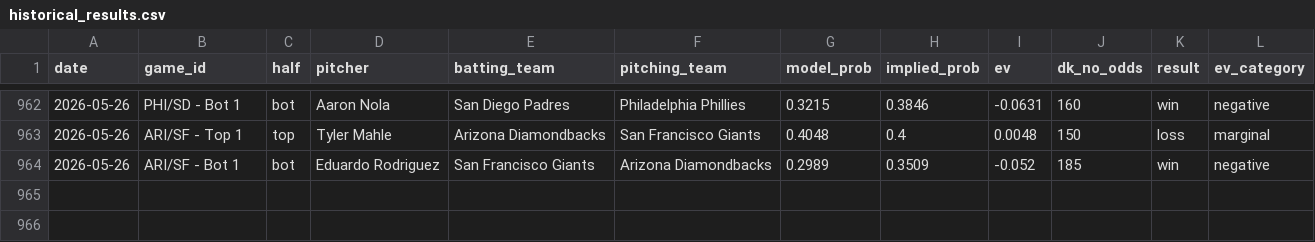
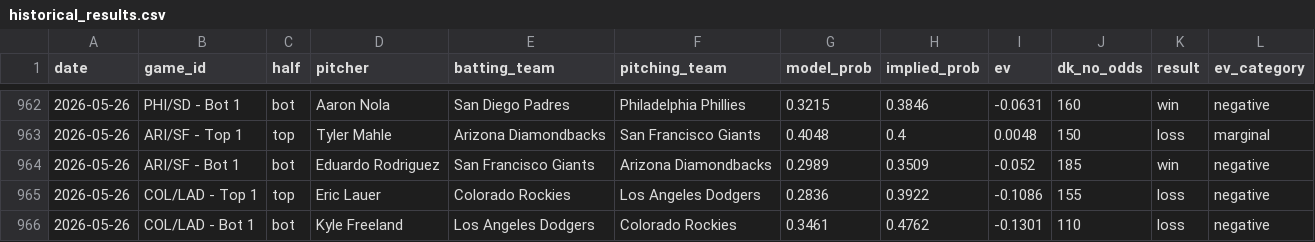
Before and after one commit to austinlmcconnell/mlb-nsfi-model, a CSV file: historical_results.csv, drawn as a sheet; only a part is shown, gaps mark what is left out.

```diff
--- a/historical_results.csv
+++ b/historical_results.csv
@@ -964 +964,3 @@ date,game_id,half,pitcher,batting_team,pitching_team,model_prob,implied_prob,ev,
 2026-05-26,ARI/SF - Bot 1,bot,Eduardo Rodriguez,San Francisco Giants,Arizona Diamondbacks,0.2989,0.3509,-0.052,185,win,negative
+2026-05-26,COL/LAD - Top 1,top,Eric Lauer,Colorado Rockies,Los Angeles Dodgers,0.2836,0.3922,-0.1086,155,loss,negative
+2026-05-26,COL/LAD - Bot 1,bot,Kyle Freeland,Los Angeles Dodgers,Colorado Rockies,0.3461,0.4762,-0.1301,110,loss,negative
```
Also changed, not shown: 1 other file.
